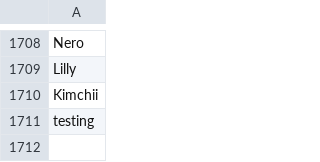
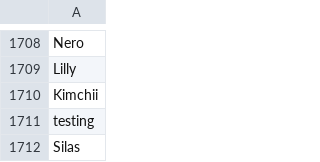
Before and after one commit to th330p-prog/PlayerList, a CSV file: PlayerList.csv, drawn as a sheet; only a part is shown, gaps mark what is left out; the diff names each change by its address in the sheet, - before the commit and + after, or states it on an @@ line.

Commit message:
Add player Silas

```diff
--- a/PlayerList.csv
+++ b/PlayerList.csv
+row 1712: Silas
```
